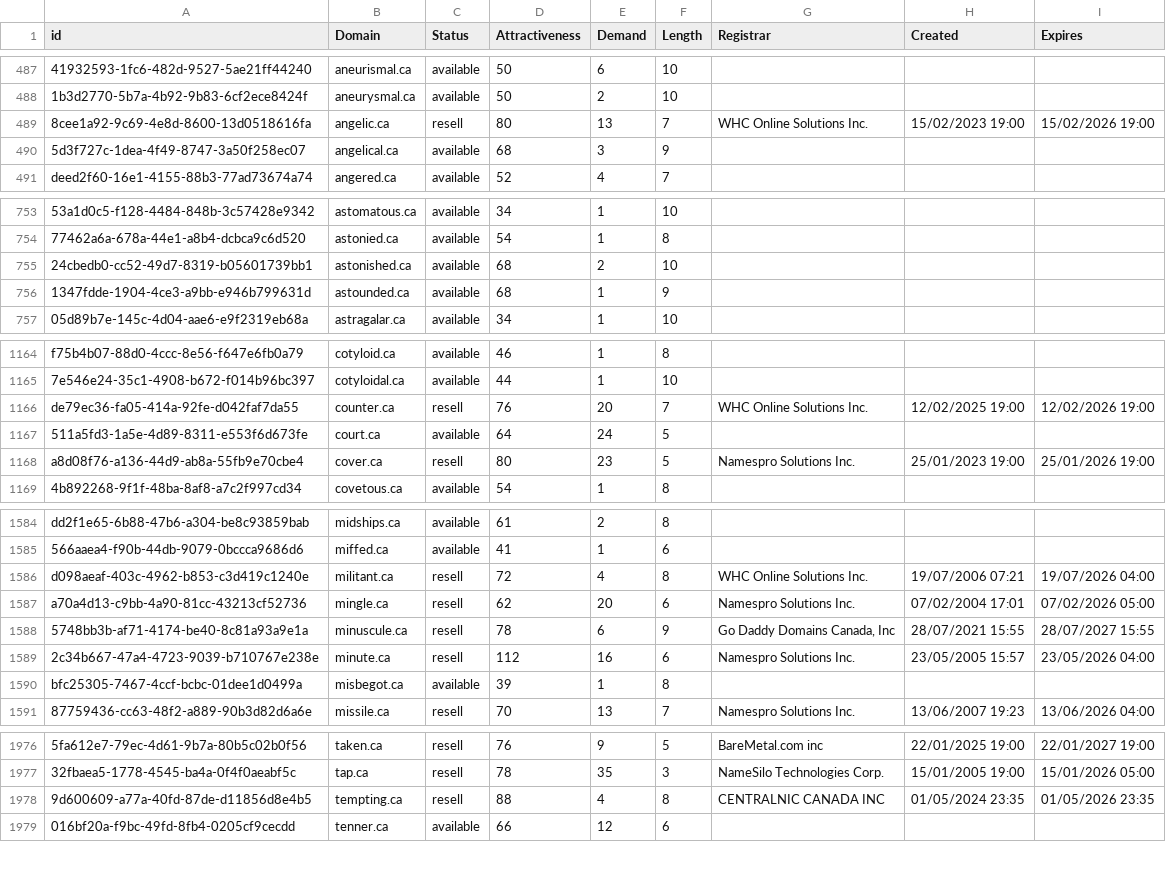
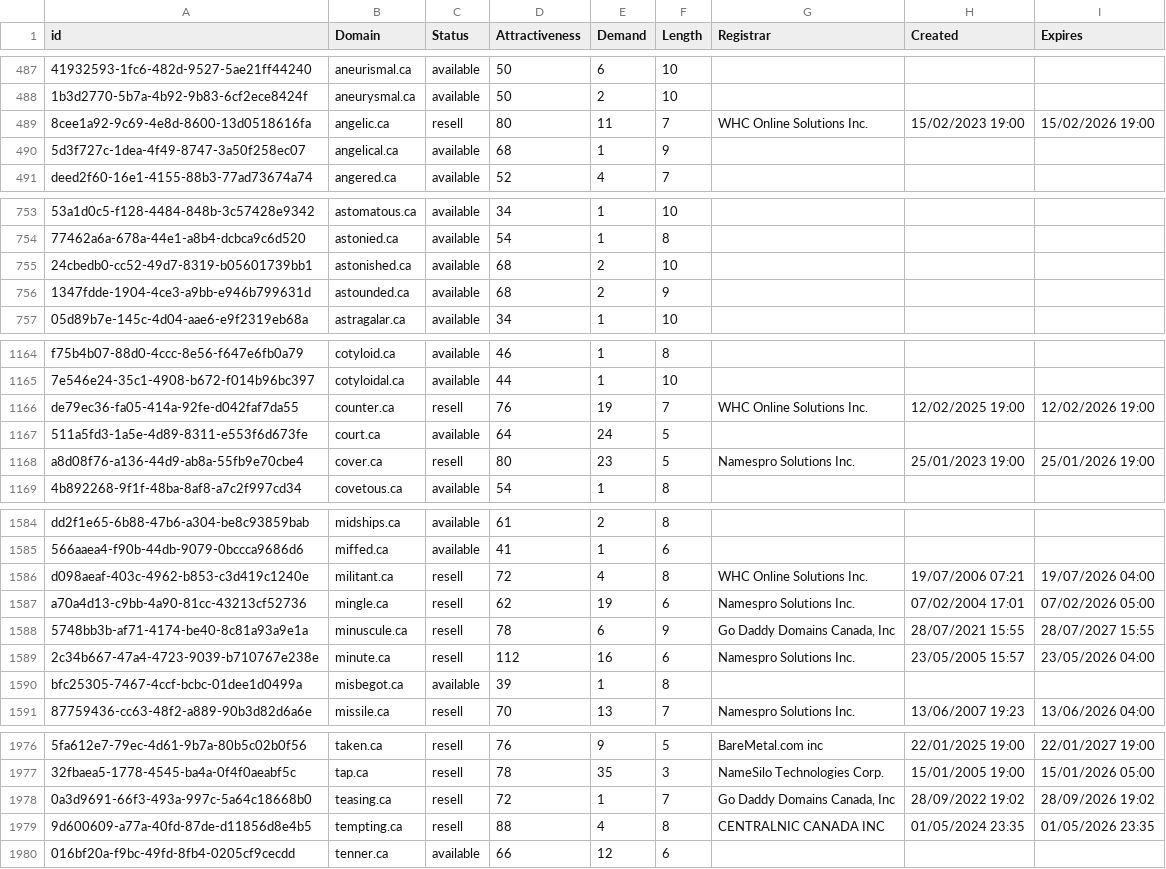
Before and after one commit to UniqueDomains/ca-oneword-domains, a CSV file: ca.csv, drawn as a sheet; only a part is shown, gaps mark what is left out; the diff covers the shown part only; the diff names each change by its address in the sheet, - before the commit and + after, or states it on an @@ line.

Commit message:
Domains update

```diff
--- a/ca.csv
+++ b/ca.csv
-E489 (Demand): 13
+E489 (Demand): 11
-E490 (Demand): 3
+E490 (Demand): 1
-E756 (Demand): 1
+E756 (Demand): 2
-E1166 (Demand): 20
+E1166 (Demand): 19
-E1587 (Demand): 20
+E1587 (Demand): 19
+row 1978: 0a3d9691-66f3-493a-997c-5a64c18668b0 | teasing.ca | resell | 72 | 1 | 7 | Go Daddy Domains Canada, Inc | 28/09/2022 19:02 | 28/09/2026 19:02
```
Also changed, not shown: 2 edited cells elsewhere in this file, 2 other files.
